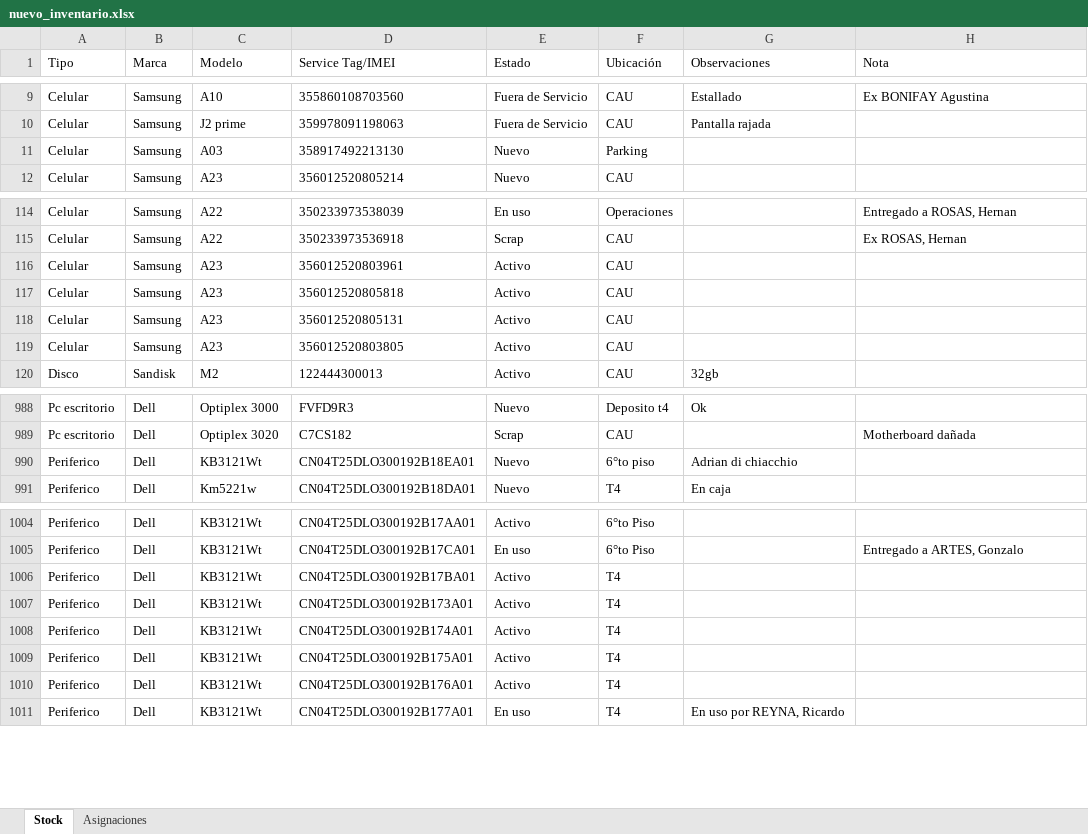
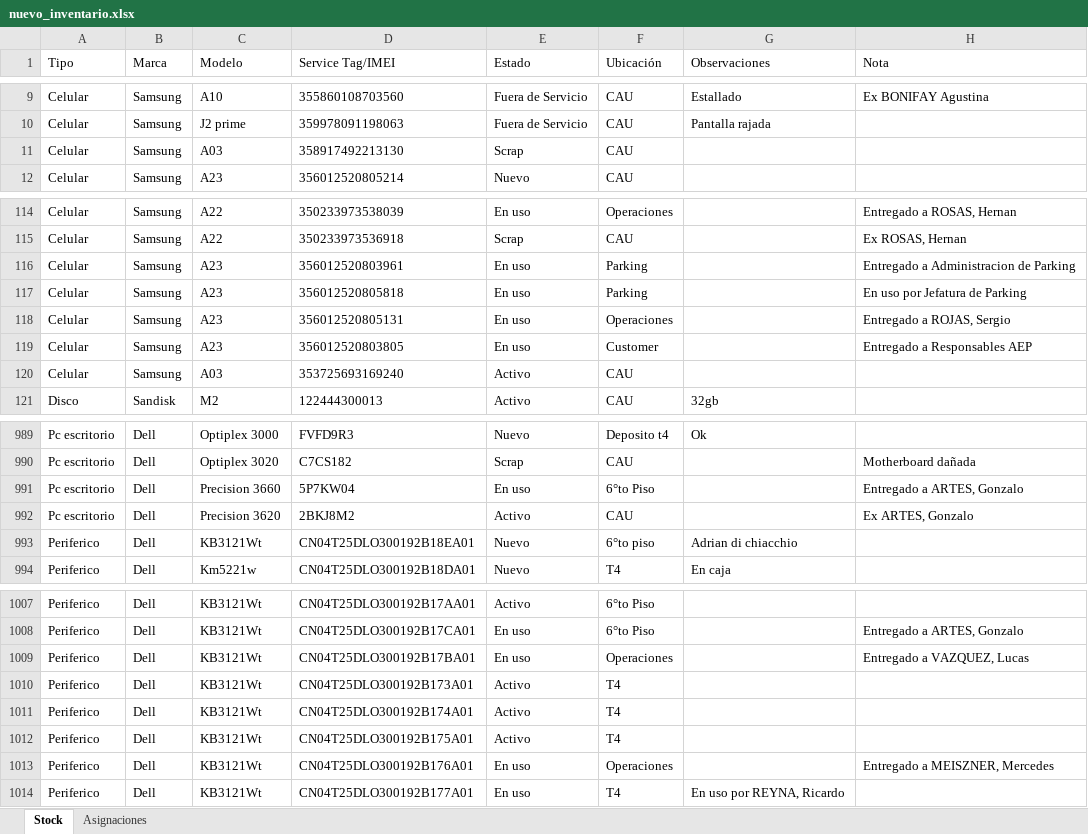
Before and after one commit to nicolasgonzalez98/inventario-aep, an Excel workbook: stockcau/static/nuevo_inventario.xlsx, sheet Stock, drawn as a sheet; only a part is shown, gaps mark what is left out; values as stored, in another font and other column widths than the file's, no borders; addresses are those after the commit; the diff names each change by its address in the sheet, - before the commit and + after, or states it on an @@ line.

```diff
--- a/stockcau/static/nuevo_inventario.xlsx (sheet Stock)
+++ b/stockcau/static/nuevo_inventario.xlsx (sheet Stock)
-E11 (Estado): Nuevo
+E11 (Estado): Scrap
-F11 (Ubicación): Parking
+F11 (Ubicación): CAU
-E116:E118 (Estado): Activo
+E116:E118 (Estado): En uso
-F116:F117 (Ubicación): CAU
+F116:F117 (Ubicación): Parking
-H116 (Nota): (empty)
+H116 (Nota): Entregado a Administracion de Parking
-H117 (Nota): (empty)
+H117 (Nota): En uso por Jefatura de Parking
-F118 (Ubicación): CAU
+F118 (Ubicación): Operaciones
-H118 (Nota): (empty)
+H118 (Nota): Entregado a ROJAS, Sergio
+row 119: Celular | Samsung | A23 | 356012520803805 | En uso | Customer |  | Entregado a Responsables AEP
-C120 (Modelo): A23
+C120 (Modelo): A03
-D120 (Service Tag/IMEI): 356012520803805
+D120 (Service Tag/IMEI): 353725693169240
+row 991: Pc escritorio | Dell | Precision 3660 | 5P7KW04 | En uso | 6°to Piso |  | Entregado a ARTES, Gonzalo
+row 992: Pc escritorio | Dell | Precision 3620 | 2BKJ8M2 | Activo | CAU |  | Ex ARTES, Gonzalo
-E1009 (Estado): Activo
+E1009 (Estado): En uso
-F1009 (Ubicación): T4
+F1009 (Ubicación): Operaciones
-H1009 (Nota): (empty)
+H1009 (Nota): Entregado a VAZQUEZ, Lucas
-E1013 (Estado): Activo
+E1013 (Estado): En uso
-F1013 (Ubicación): T4
+F1013 (Ubicación): Operaciones
-H1013 (Nota): (empty)
+H1013 (Nota): Entregado a MEISZNER, Mercedes
```
Also changed, not shown: sheet Asignaciones, 1 other file.
